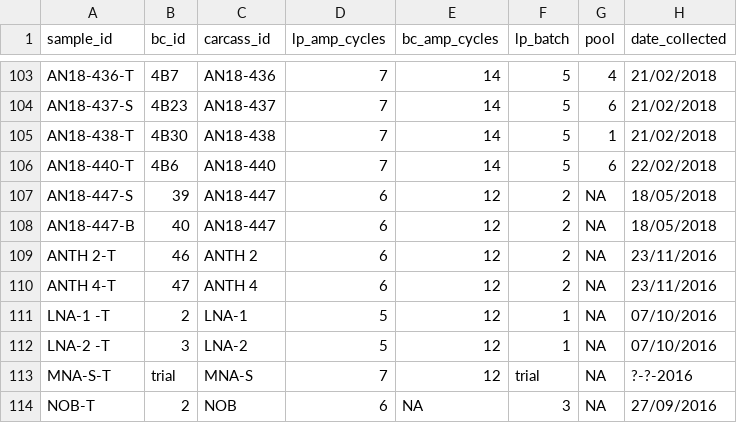
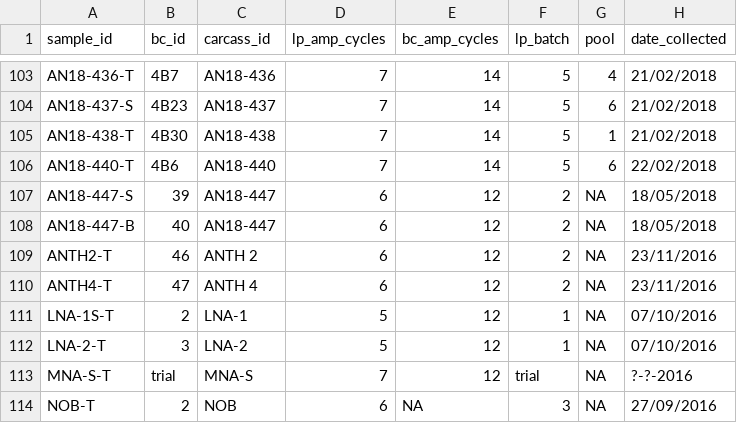
Before and after one commit to tristanpwdennis/bactocap, a CSV file: ancillary/metadata/anthrax-metadata-ud1.csv, drawn as a sheet; only a part is shown, gaps mark what is left out; the diff names each change by its address in the sheet, - before the commit and + after, or states it on an @@ line.

```diff
--- a/ancillary/metadata/anthrax-metadata-ud1.csv
+++ b/ancillary/metadata/anthrax-metadata-ud1.csv
-A109 (sample_id): ANTH 2-T
+A109 (sample_id): ANTH2-T
-A110 (sample_id): ANTH 4-T
+A110 (sample_id): ANTH4-T
-A111 (sample_id): LNA-1 -T
+A111 (sample_id): LNA-1S-T
-A112 (sample_id): LNA-2 -T
+A112 (sample_id): LNA-2-T
```
Also changed, not shown: ancillary/metadata/mlst_metadata.tsv, metadata/anthrax-metadata.csv, 37 other files.
